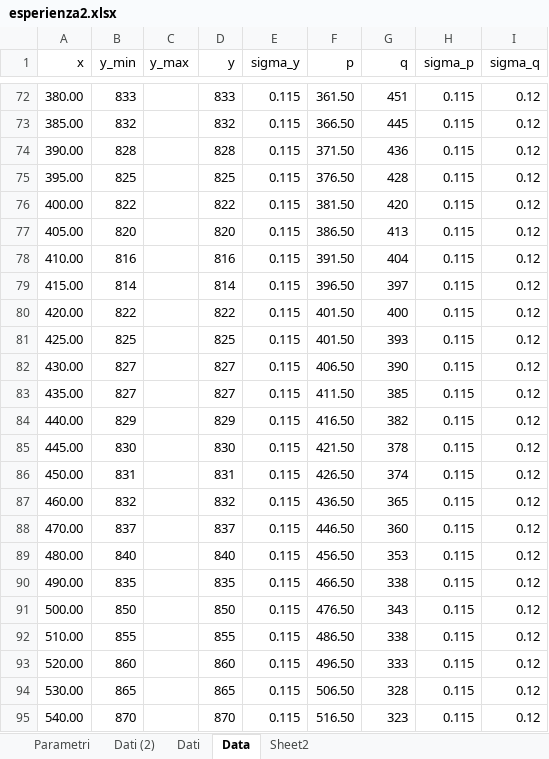
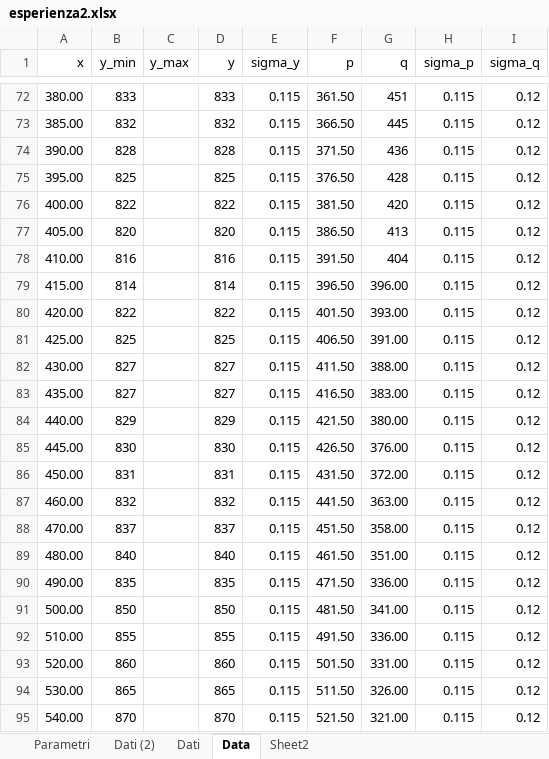
Before and after one commit to Its-mics/Laboratorio-di-Ottica, an Excel workbook: Laboratorio/esperienza2/prove/esperienza2.xlsx, sheet Data, drawn as a sheet; only a part is shown, gaps mark what is left out; values as stored, in another font and other column widths than the file's, no borders; the diff covers the shown part only; the diff names each change by its address in the sheet, - before the commit and + after, or states it on an @@ line.

```diff
--- a/Laboratorio/esperienza2/prove/esperienza2.xlsx (sheet Data)
+++ b/Laboratorio/esperienza2/prove/esperienza2.xlsx (sheet Data)
-G79 (q): 397
+G79 (q): 396.00
-G80 (q): 400
+G80 (q): 393.00
-F81 (p): 401.50
+F81 (p): 406.50
-G81 (q): 393
+G81 (q): 391.00
-F82 (p): 406.50
+F82 (p): 411.50
-G82 (q): 390
+G82 (q): 388.00
-F83 (p): 411.50
+F83 (p): 416.50
-G83 (q): 385
+G83 (q): 383.00
-F84 (p): 416.50
+F84 (p): 421.50
-G84 (q): 382
+G84 (q): 380.00
-F85 (p): 421.50
+F85 (p): 426.50
-G85 (q): 378
+G85 (q): 376.00
-F86 (p): 426.50
+F86 (p): 431.50
-G86 (q): 374
+G86 (q): 372.00
-F87 (p): 436.50
+F87 (p): 441.50
-G87 (q): 365
+G87 (q): 363.00
-F88 (p): 446.50
+F88 (p): 451.50
-G88 (q): 360
+G88 (q): 358.00
-F89 (p): 456.50
+F89 (p): 461.50
-G89 (q): 353
+G89 (q): 351.00
-F90 (p): 466.50
+F90 (p): 471.50
-G90 (q): 338
+G90 (q): 336.00
-F91 (p): 476.50
+F91 (p): 481.50
-G91 (q): 343
+G91 (q): 341.00
-F92 (p): 486.50
+F92 (p): 491.50
-G92 (q): 338
+G92 (q): 336.00
-F93 (p): 496.50
+F93 (p): 501.50
-G93 (q): 333
+G93 (q): 331.00
-F94 (p): 506.50
+F94 (p): 511.50
-G94 (q): 328
+G94 (q): 326.00
-F95 (p): 516.50
+F95 (p): 521.50
-G95 (q): 323
+G95 (q): 321.00
```
Also changed, not shown: 44 edited cells elsewhere in this sheet, sheet Dati, charts or pictures, 4 other files.
